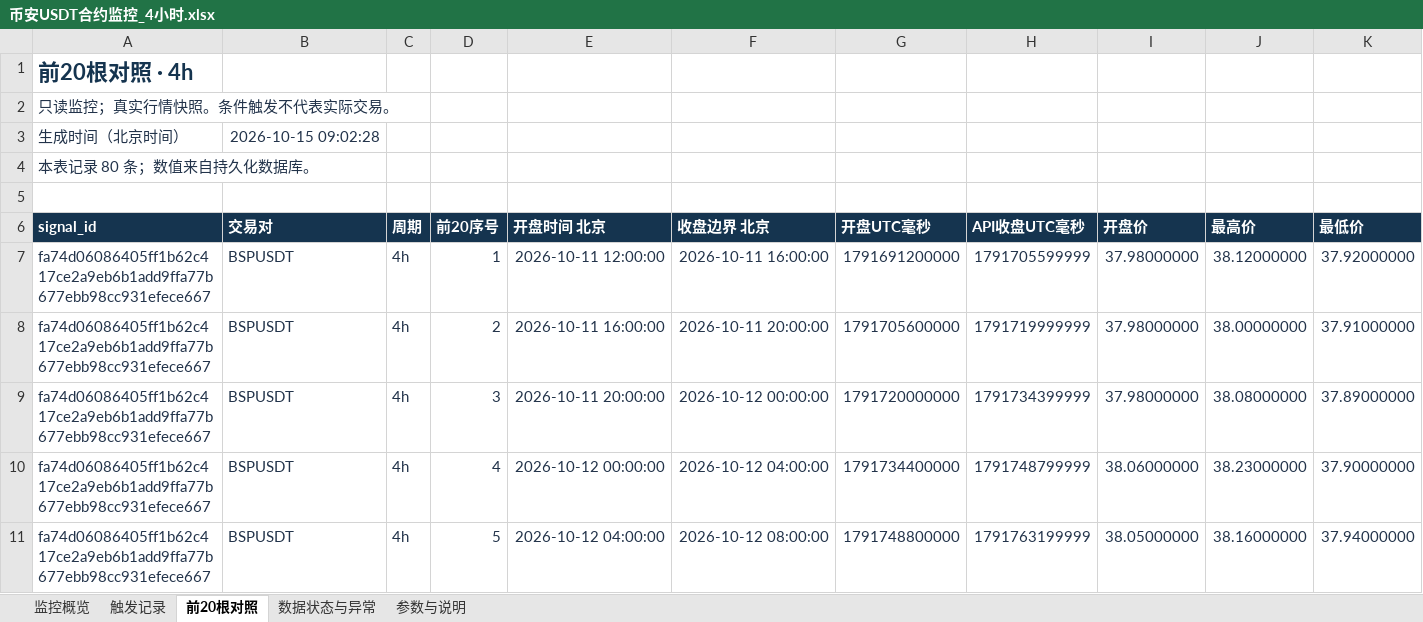
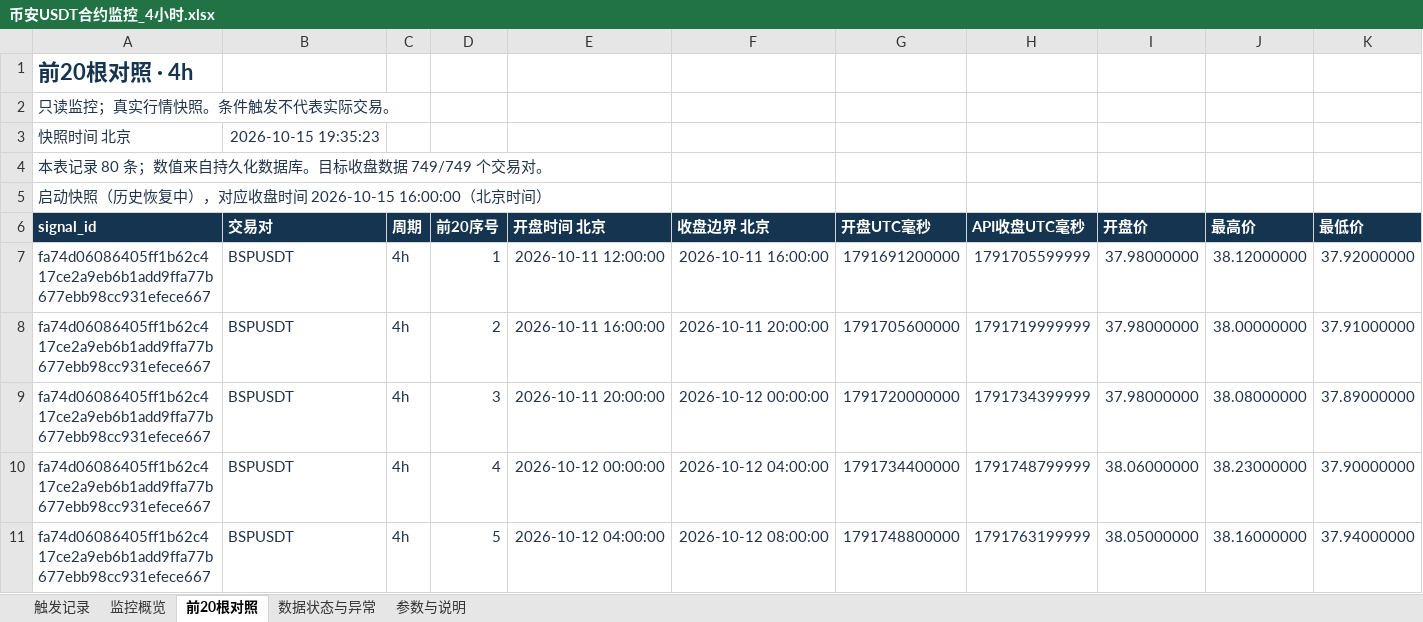
Before and after one commit to Jiangmuya/binance-breakout-monitor-MCP, an Excel workbook: excel/币安USDT合约监控_4小时.xlsx, sheet 前20根对照, drawn as a sheet; only a part is shown; values as stored, in another font and other column widths than the file's, no borders; table styles not drawn; removed rows and columns are numbered as before the commit, all else as after; rows hold the shown columns only; the diff names each change by its address in the sheet, - before the commit and + after, or states it on an @@ line.

```diff
--- a/excel/币安USDT合约监控_4小时.xlsx (sheet 前20根对照)
+++ b/excel/币安USDT合约监控_4小时.xlsx (sheet 前20根对照)
@@ sheet tab order changed: 触发记录 | 监控概览 | 前20根对照 | 数据状态与异常 | 参数与说明 @@
-row 3: 生成时间（北京时间） | 2026-10-15 09:02:28
+row 3: 快照时间 北京 | 2026-10-15 19:35:23
-A4 (signal_id): 本表记录 80 条；数值来自持久化数据库。
+A4 (signal_id): 本表记录 80 条；数值来自持久化数据库。目标收盘数据 749/749 个交易对。
-A5 (signal_id): (empty)
+A5 (signal_id): 启动快照（历史恢复中），对应收盘时间 2026-10-15 16:00:00（北京时间）
```
Also changed, not shown: sheet 监控概览, sheet 数据状态与异常, sheet 参数与说明, sheet 触发记录, excel/币安USDT合约监控_15分钟.xlsx, excel/币安USDT合约监控_1小时.xlsx, 14 other files.
